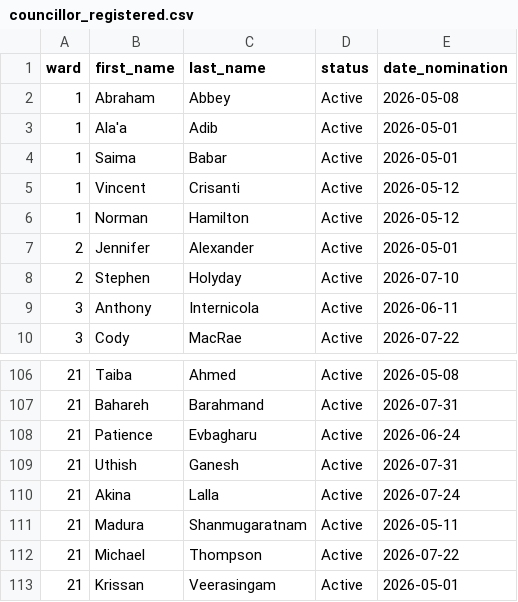
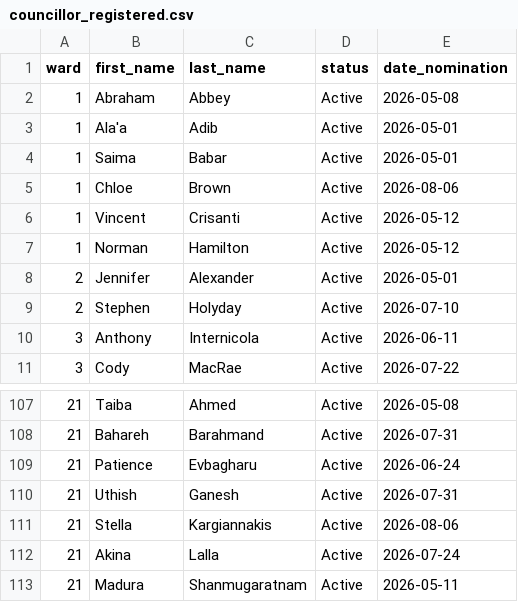
Before and after one commit to alexwolson/toronto-election-poll-tracker-data, a CSV file: data/processed/councillor_registered.csv, drawn as a sheet; only a part is shown, gaps mark what is left out; the shorter side is filled out with more unchanged rows; the diff names each change by its address in the sheet, - before the commit and + after, or states it on an @@ line.

```diff
--- a/data/processed/councillor_registered.csv
+++ b/data/processed/councillor_registered.csv
+row 5: 1 | Chloe | Brown | Active | 2026-08-06
+row 111: 21 | Stella | Kargiannakis | Active | 2026-08-06
```
Also changed, not shown: data/processed/challengers.csv, data/raw/candidates/councillor_registered.csv, 20 other files.
